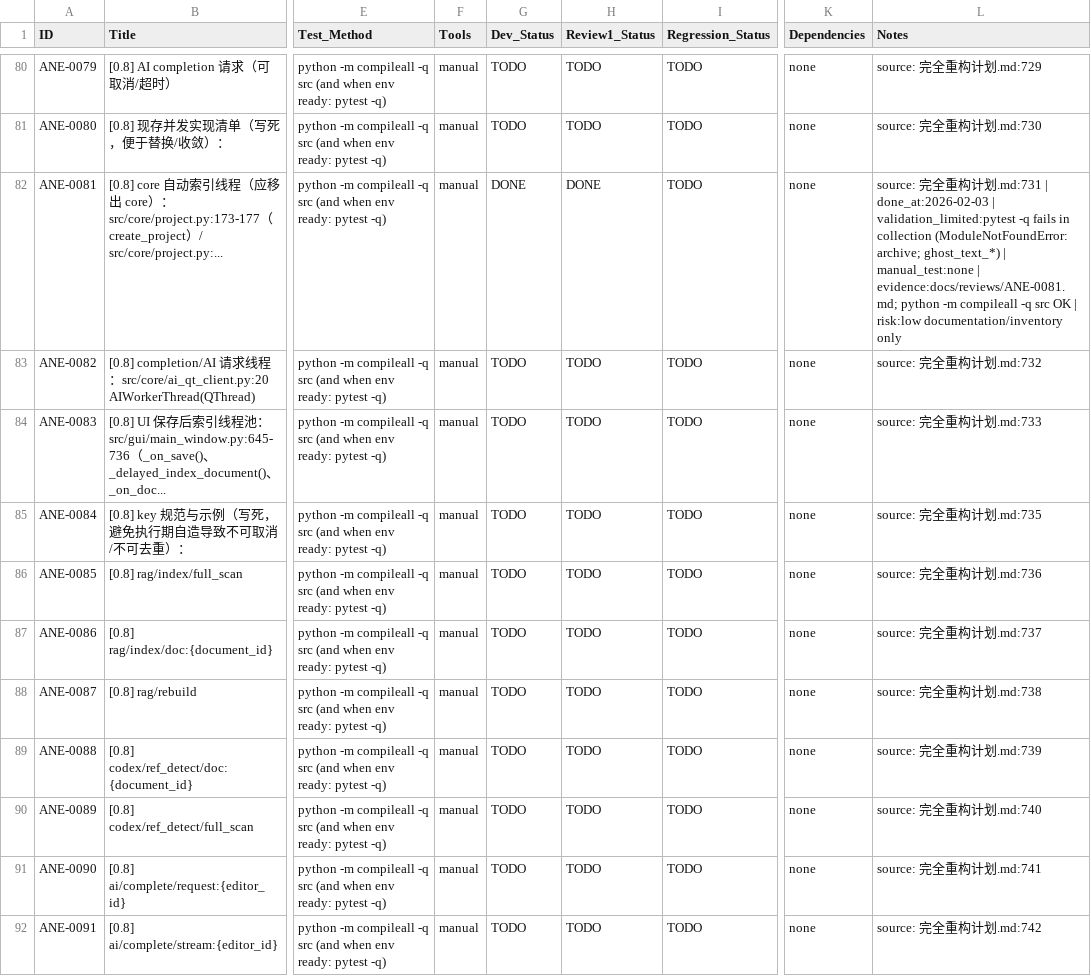
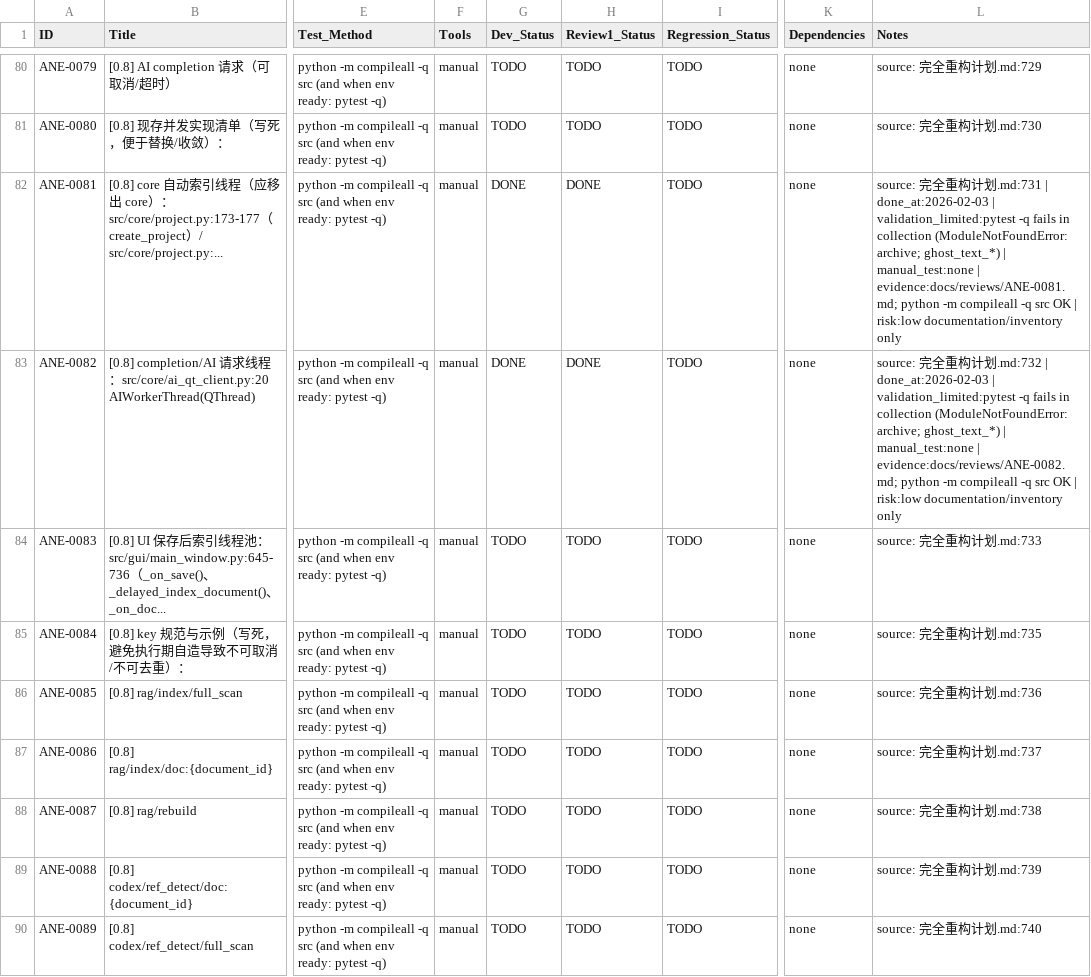
Before and after one commit to inliver233/Ai-Novel-Editor, a CSV file: issues/2026-02-02_04-43-40-ane-full-refactor-v1.csv, drawn as a sheet; only a part is shown, gaps mark what is left out; the shorter side is filled out with more unchanged rows; the diff names each change by its address in the sheet, - before the commit and + after, or states it on an @@ line.

```diff
--- a/issues/2026-02-02_04-43-40-ane-full-refactor-v1.csv
+++ b/issues/2026-02-02_04-43-40-ane-full-refactor-v1.csv
-G83 (Dev_Status): TODO
+G83 (Dev_Status): DONE
-H83 (Review1_Status): TODO
+H83 (Review1_Status): DONE
-L83 (Notes): …划.md:732
+L83 (Notes): …划.md:732 | done_at:2026-02-03 | validation_limited:pytest -q fails in collection (ModuleNotFoundError: archive; ghost_text_*) | manual_test:none | evidence:docs/reviews/ANE-0082.md; python -m compileall -q src OK | risk:low documentation/inventory only
```
Also changed, not shown: 1 other file.
